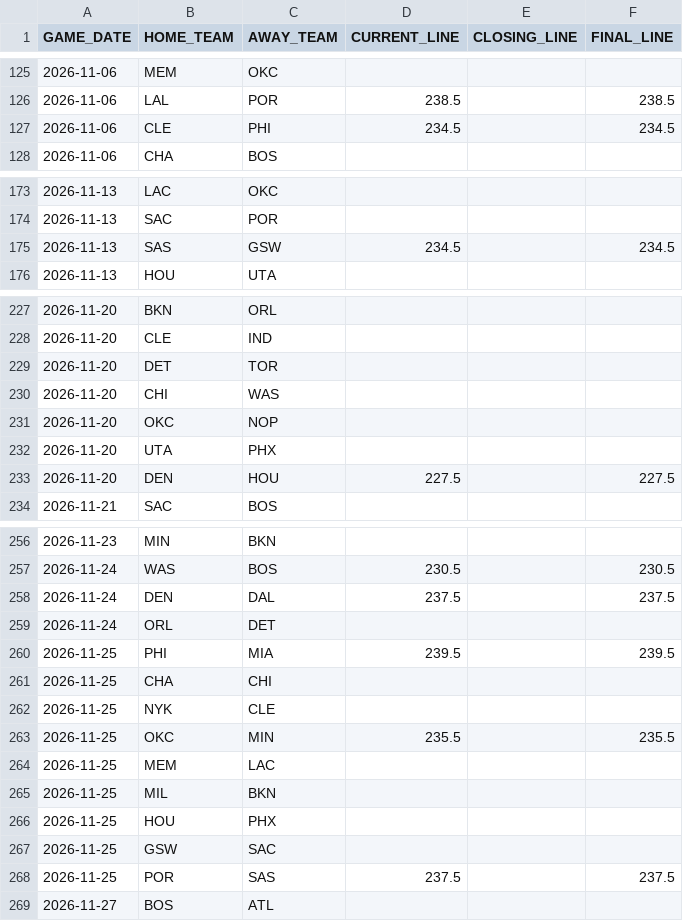
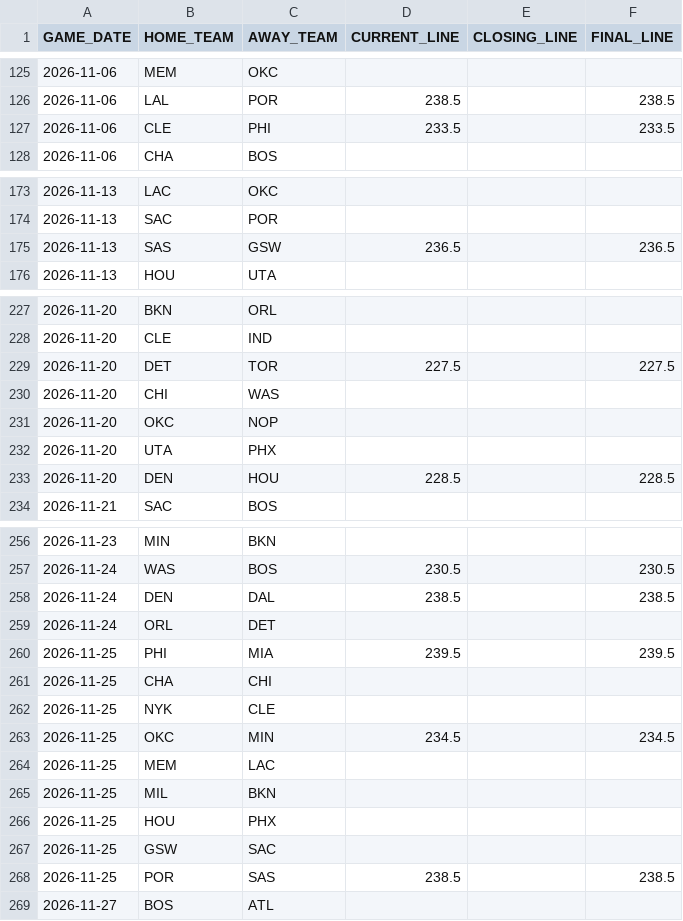
Before and after one commit to lorenzocirla-creator/nba-overunder-pipeline, a CSV file: dati/dataset_closing.csv, drawn as a sheet; only a part is shown, gaps mark what is left out; the diff covers the shown part only.

```diff
--- a/dati/dataset_closing.csv
+++ b/dati/dataset_closing.csv
@@ -126,3 +126,3 @@ GAME_DATE,HOME_TEAM,AWAY_TEAM,CURRENT_LINE,CLOSING_LINE,FINAL_LINE
 2026-11-06,LAL,POR,238.5,,238.5
-2026-11-06,CLE,PHI,234.5,,234.5
+2026-11-06,CLE,PHI,233.5,,233.5
 2026-11-06,CHA,BOS,,,
@@ -174,3 +174,3 @@ GAME_DATE,HOME_TEAM,AWAY_TEAM,CURRENT_LINE,CLOSING_LINE,FINAL_LINE
 2026-11-13,SAC,POR,,,
-2026-11-13,SAS,GSW,234.5,,234.5
+2026-11-13,SAS,GSW,236.5,,236.5
 2026-11-13,HOU,UTA,,,
@@ -228,3 +228,3 @@ GAME_DATE,HOME_TEAM,AWAY_TEAM,CURRENT_LINE,CLOSING_LINE,FINAL_LINE
 2026-11-20,CLE,IND,,,
-2026-11-20,DET,TOR,,,
+2026-11-20,DET,TOR,227.5,,227.5
 2026-11-20,CHI,WAS,,,
@@ -232,3 +232,3 @@ GAME_DATE,HOME_TEAM,AWAY_TEAM,CURRENT_LINE,CLOSING_LINE,FINAL_LINE
 2026-11-20,UTA,PHX,,,
-2026-11-20,DEN,HOU,227.5,,227.5
+2026-11-20,DEN,HOU,228.5,,228.5
 2026-11-21,SAC,BOS,,,
@@ -257,3 +257,3 @@ GAME_DATE,HOME_TEAM,AWAY_TEAM,CURRENT_LINE,CLOSING_LINE,FINAL_LINE
 2026-11-24,WAS,BOS,230.5,,230.5
-2026-11-24,DEN,DAL,237.5,,237.5
+2026-11-24,DEN,DAL,238.5,,238.5
 2026-11-24,ORL,DET,,,
@@ -262,3 +262,3 @@ GAME_DATE,HOME_TEAM,AWAY_TEAM,CURRENT_LINE,CLOSING_LINE,FINAL_LINE
 2026-11-25,NYK,CLE,,,
-2026-11-25,OKC,MIN,235.5,,235.5
+2026-11-25,OKC,MIN,234.5,,234.5
 2026-11-25,MEM,LAC,,,
@@ -267,3 +267,3 @@ GAME_DATE,HOME_TEAM,AWAY_TEAM,CURRENT_LINE,CLOSING_LINE,FINAL_LINE
 2026-11-25,GSW,SAC,,,
-2026-11-25,POR,SAS,237.5,,237.5
+2026-11-25,POR,SAS,238.5,,238.5
 2026-11-27,BOS,ATL,,,
```
Also changed, not shown: 28 edited cells elsewhere in this file, 20 other files.
